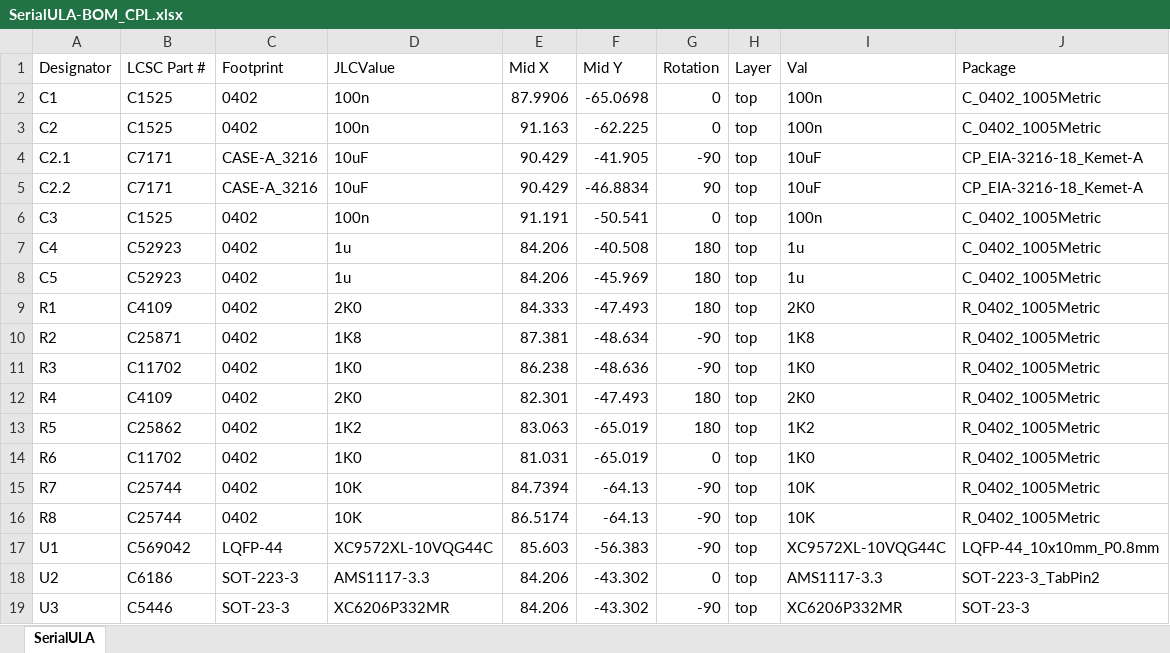
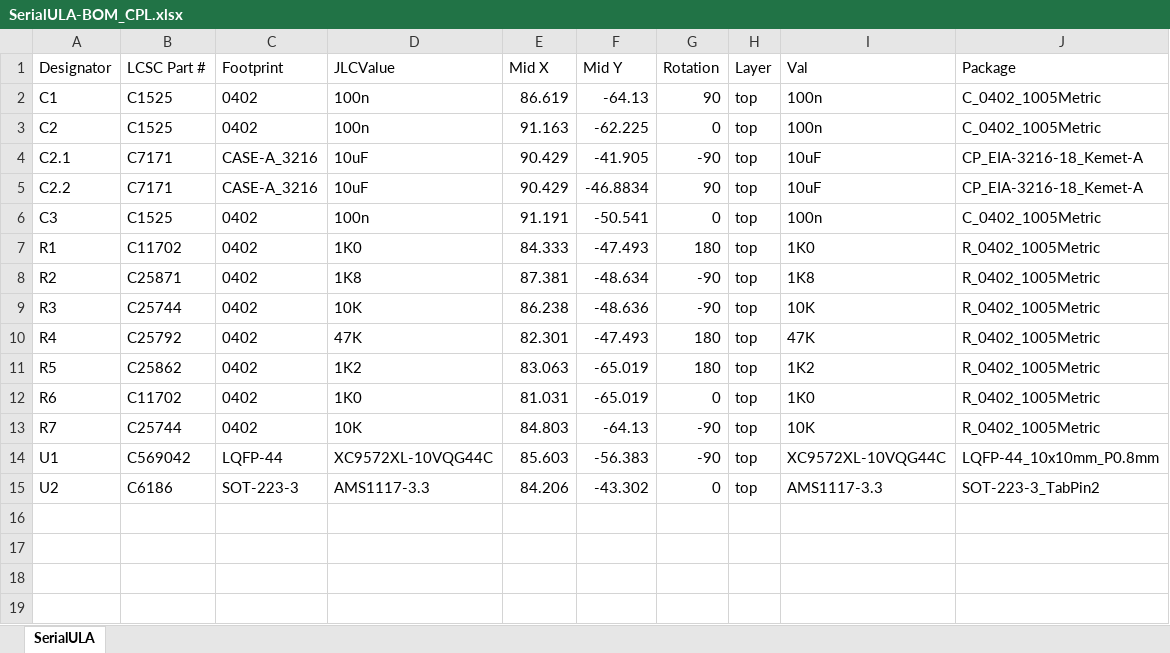
Before and after one commit to kgl2001/SerialULA, an Excel workbook: Gerbers/SerialULA-BOM_CPL.xlsx, sheet SerialULA, drawn as a sheet; values as stored, in another font and other column widths than the file's, no borders; table styles not drawn; removed rows and columns are numbered as before the commit, all else as after; the diff names each change by its address in the sheet, - before the commit and + after, or states it on an @@ line.

Commit message:
Revert commit 2e120ae
Restore original Rev 01 CPL / BOM file

```diff
--- a/Gerbers/SerialULA-BOM_CPL.xlsx (sheet SerialULA)
+++ b/Gerbers/SerialULA-BOM_CPL.xlsx (sheet SerialULA)
-E2 (Mid X): 87.9906
+E2 (Mid X): 86.619
-F2 (Mid Y): -65.0698
+F2 (Mid Y): -64.13
-G2 (Rotation): 0
+G2 (Rotation): 90
-row 7: C4 | C52923 | 0402 | 1u | 84.206 | -40.508 | 180 | top | 1u | C_0402_1005Metric
-row 8: C5 | C52923 | 0402 | 1u | 84.206 | -45.969 | 180 | top | 1u | C_0402_1005Metric
-B7 (LCSC Part #): C4109
+B7 (LCSC Part #): C11702
-D7 (JLCValue): 2K0
+D7 (JLCValue): 1K0
-I7 (Val): 2K0
+I7 (Val): 1K0
-B9 (LCSC Part #): C11702
+B9 (LCSC Part #): C25744
-D9 (JLCValue): 1K0
+D9 (JLCValue): 10K
-I9 (Val): 1K0
+I9 (Val): 10K
-B10 (LCSC Part #): C4109
+B10 (LCSC Part #): C25792
-D10 (JLCValue): 2K0
+D10 (JLCValue): 47K
-I10 (Val): 2K0
+I10 (Val): 47K
-E13 (Mid X): 84.7394
+E13 (Mid X): 84.803
-row 16: R8 | C25744 | 0402 | 10K | 86.5174 | -64.13 | -90 | top | 10K | R_0402_1005Metric
-row 19: U3 | C5446 | SOT-23-3 | XC6206P332MR | 84.206 | -43.302 | -90 | top | XC6206P332MR | SOT-23-3
```
